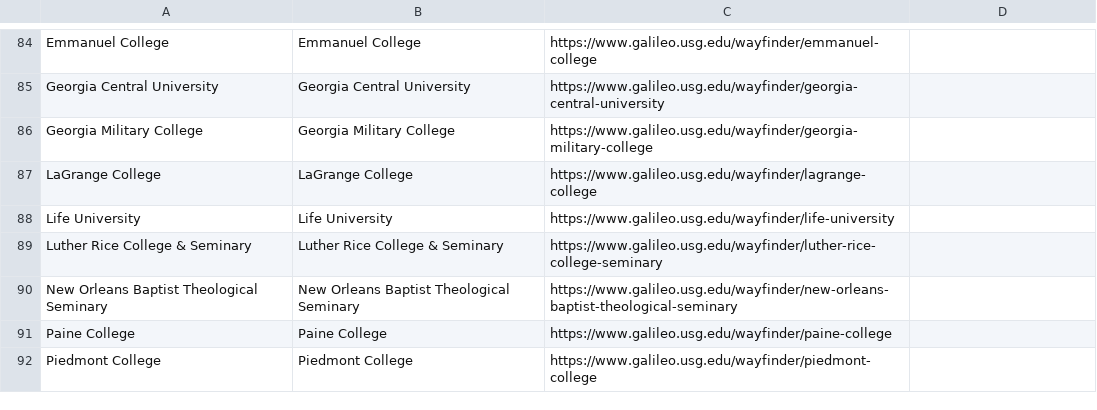
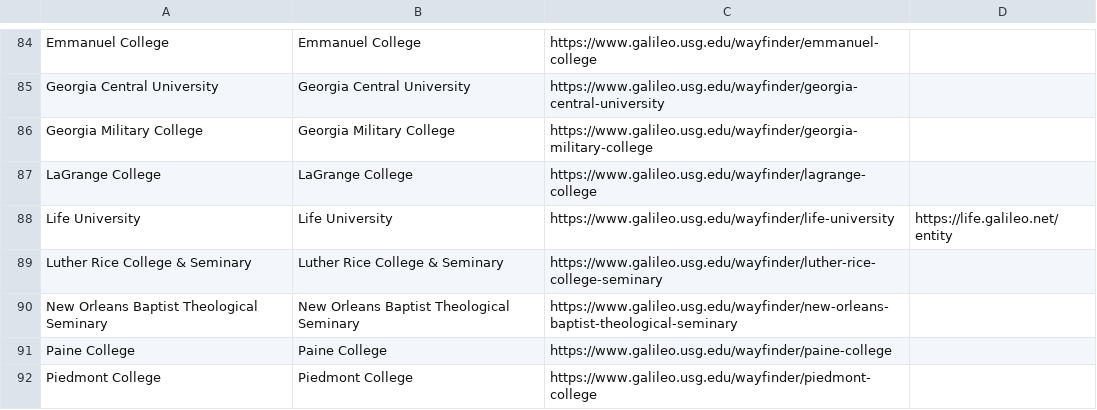
Before and after one commit to pembertonrw/my-organisation-urls, a CSV file: organisations.csv, drawn as a sheet; only a part is shown, gaps mark what is left out.

Commit message:
Adding life university

```diff
--- a/organisations.csv
+++ b/organisations.csv
@@ -87,3 +87,3 @@ Georgia Military College,Georgia Military College,https://www.galileo.usg.edu/wa
 LaGrange College,LaGrange College,https://www.galileo.usg.edu/wayfinder/lagrange-college,
-Life University,Life University,https://www.galileo.usg.edu/wayfinder/life-university,
+Life University,Life University,https://www.galileo.usg.edu/wayfinder/life-university,https://life.galileo.net/entity
 Luther Rice College & Seminary,Luther Rice College & Seminary,https://www.galileo.usg.edu/wayfinder/luther-rice-college-seminary,
```
